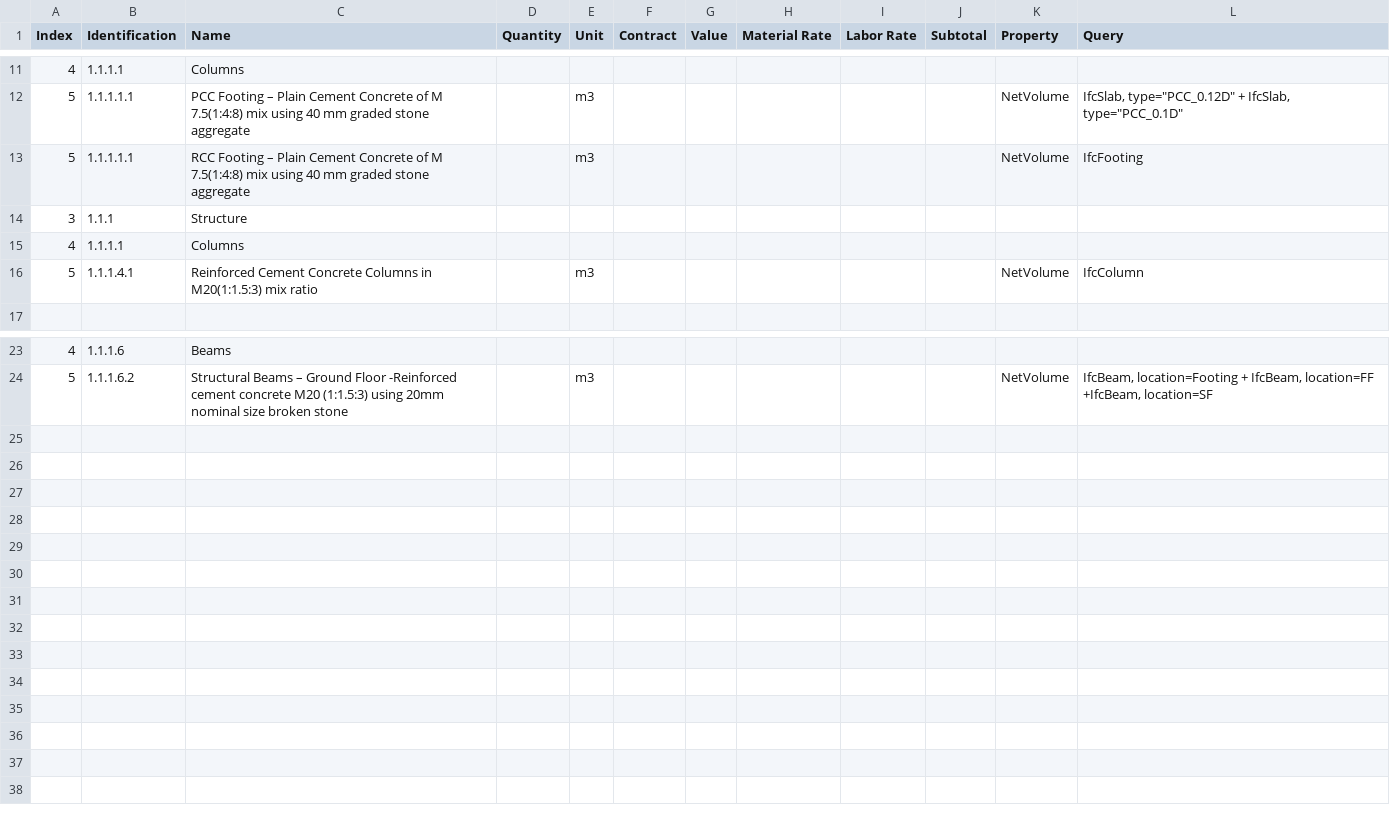
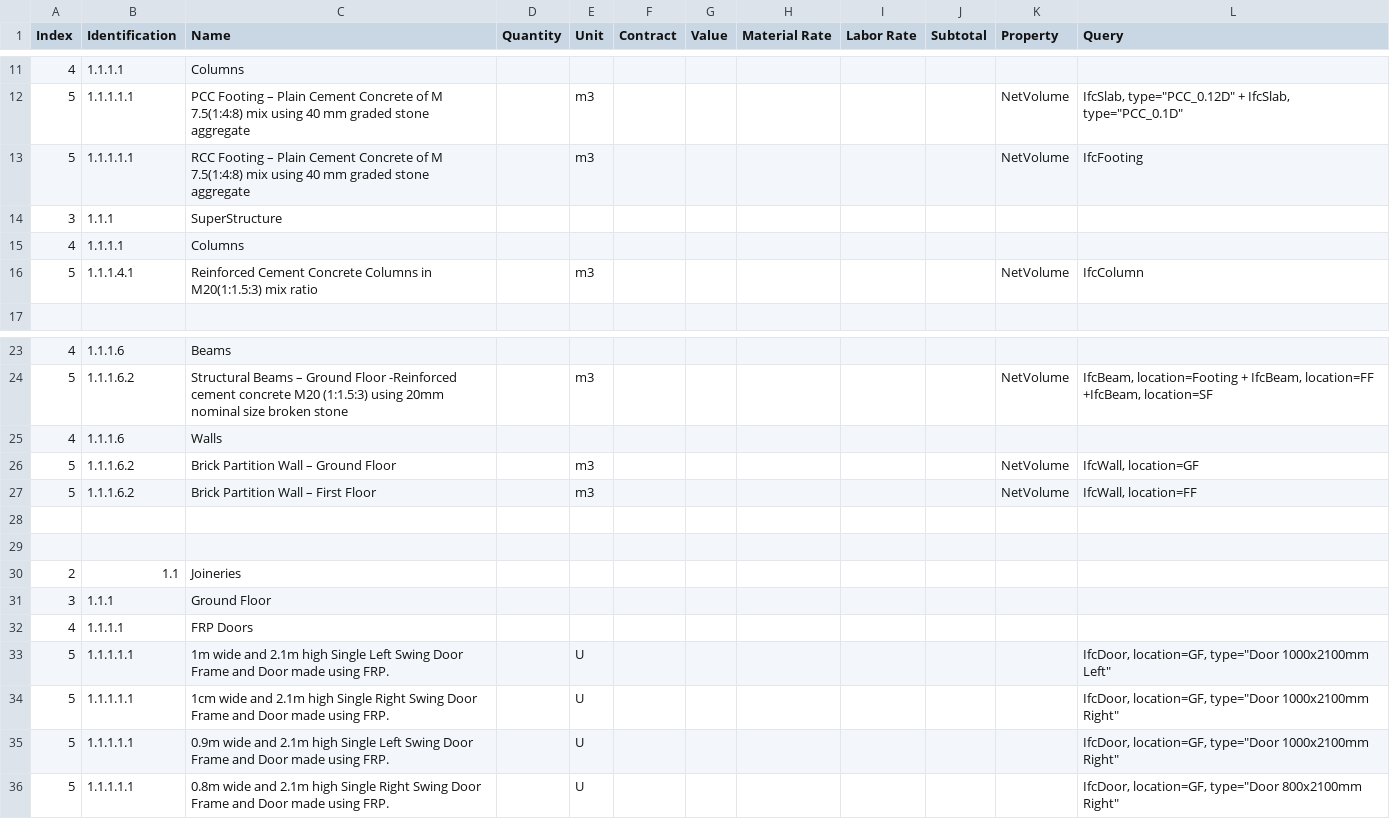
Before and after one commit to Arunarchitect/ManilalIFC, a CSV file: schedules/Estimate.csv, drawn as a sheet; only a part is shown, gaps mark what is left out.

Commit message:
added door estimate

```diff
--- a/schedules/Estimate.csv
+++ b/schedules/Estimate.csv
@@ -13,3 +13,3 @@ Index,Identification,Name,Quantity,Unit,Contract,Value,Material Rate,Labor Rate,
 5,1.1.1.1.1,RCC Footing – Plain Cement Concrete of  M 7.5(1:4:8) mix using 40 mm graded stone aggregate,,m3,,,,,,NetVolume,IfcFooting
-3,1.1.1,Structure,,,,,,,,,
+3,1.1.1,SuperStructure,,,,,,,,,
 4,1.1.1.1,Columns,,,,,,,,,
@@ -24 +24,13 @@ Index,Identification,Name,Quantity,Unit,Contract,Value,Material Rate,Labor Rate,
 5,1.1.1.6.2,Structural Beams – Ground Floor -Reinforced cement concrete M20 (1:1.5:3) using 20mm nominal size broken stone ,,m3,,,,,,NetVolume,"IfcBeam, location=Footing + IfcBeam, location=FF +IfcBeam, location=SF"
+4,1.1.1.6,Walls,,,,,,,,,
+5,1.1.1.6.2,Brick Partition Wall – Ground Floor,,m3,,,,,,NetVolume,"IfcWall, location=GF"
+5,1.1.1.6.2,Brick Partition Wall – First Floor,,m3,,,,,,NetVolume,"IfcWall, location=FF"
+,,,,,,,,,,,
+,,,,,,,,,,,
+2,1.1,Joineries,,,,,,,,,
+3,1.1.1,Ground Floor,,,,,,,,,
+4,1.1.1.1,FRP Doors,,,,,,,,,
+5,1.1.1.1.1,1m wide and 2.1m high Single Left Swing Door Frame and Door made using FRP.,,U,,,,,,,"IfcDoor, location=GF, type=""Door 1000x2100mm Left"" "
+5,1.1.1.1.1,1cm wide and 2.1m high Single Right Swing Door Frame and Door made using FRP.,,U,,,,,,,"IfcDoor, location=GF, type=""Door 1000x2100mm Right"" "
+5,1.1.1.1.1,0.9m wide and 2.1m high Single Left Swing Door Frame and Door made using FRP.,,U,,,,,,,"IfcDoor, location=GF, type=""Door 1000x2100mm Right"" "
+5,1.1.1.1.1,0.8m wide and 2.1m high Single Right Swing Door Frame and Door made using FRP.,,U,,,,,,,"IfcDoor, location=GF, type=""Door 800x2100mm Right"" "
```
Also changed, not shown: 3 other files.
